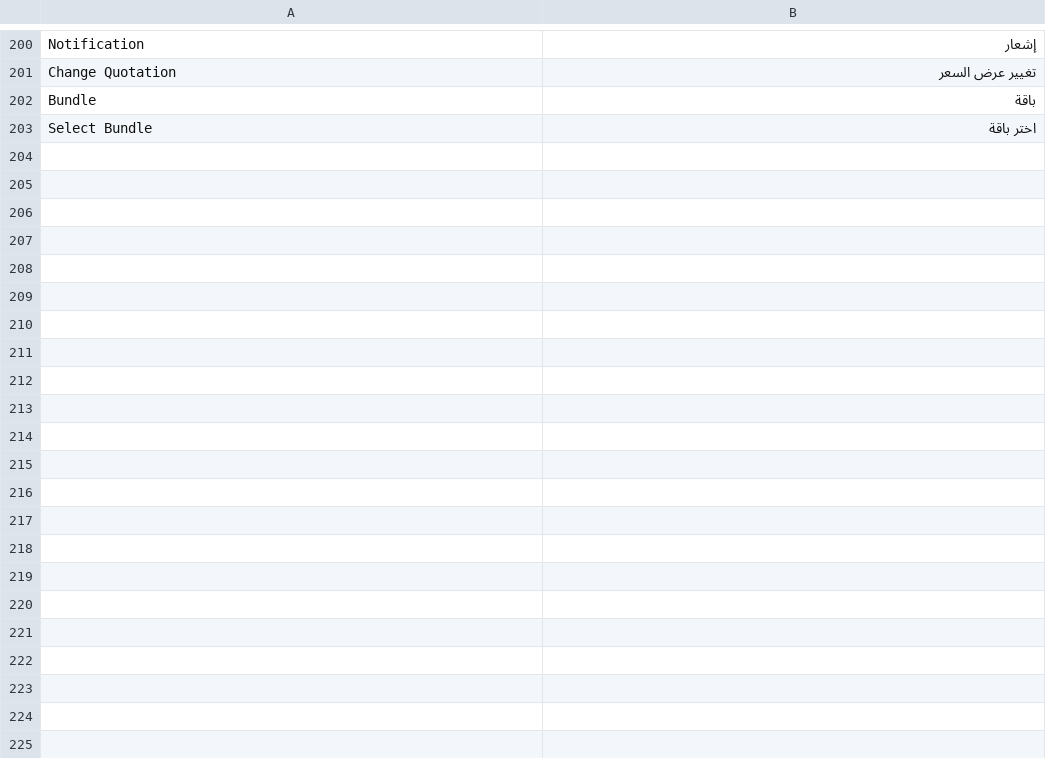
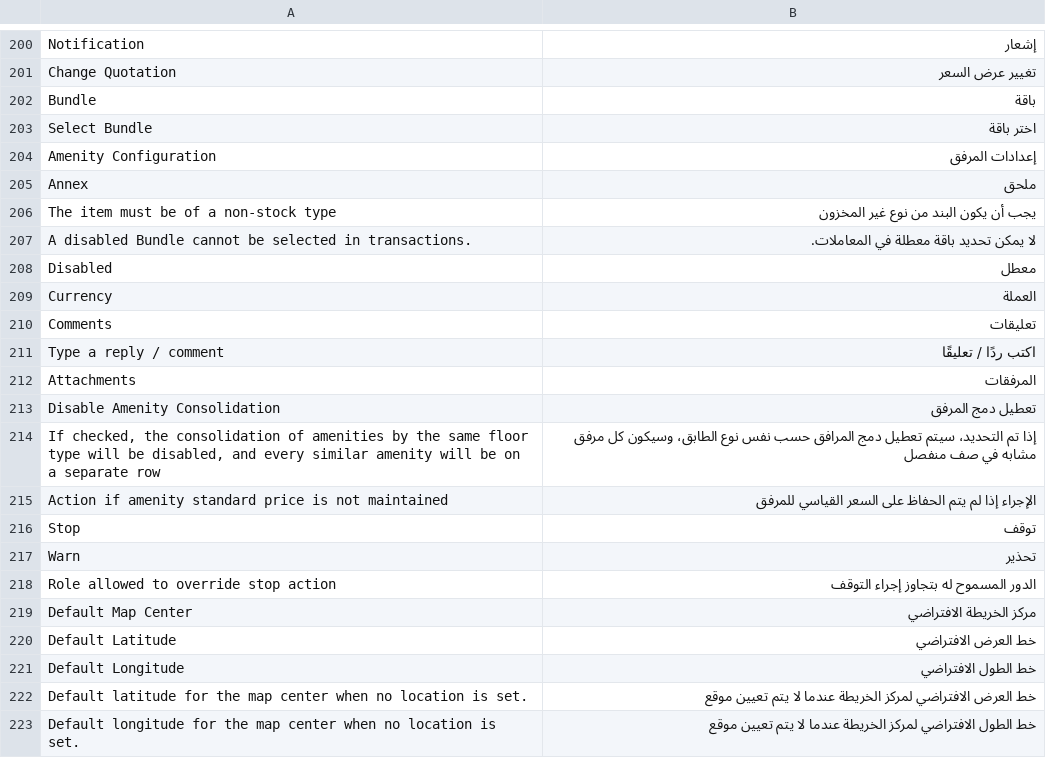
Before and after one commit to QualityPoint/butler, a CSV file: butler/translations/ar.csv, drawn as a sheet; only a part is shown, gaps mark what is left out; the diff covers the shown part only; the diff names each change by its address in the sheet, - before the commit and + after, or states it on an @@ line.

```diff
--- a/butler/translations/ar.csv
+++ b/butler/translations/ar.csv
+row 204: Amenity Configuration | إعدادات المرفق
+row 205: Annex | ملحق
+row 206: The item must be of a non-stock type | يجب أن يكون البند من نوع غير المخزون
+row 207: A disabled Bundle cannot be selected in transactions. | لا يمكن تحديد باقة معطلة في المعاملات.
+row 208: Disabled | معطل
+row 209: Currency | العملة
+row 210: Comments | تعليقات
+row 211: Type a reply / comment | اكتب ردًا / تعليقًا
+row 212: Attachments | المرفقات
+row 213: Disable Amenity Consolidation | تعطيل دمج المرفق
+row 214: If checked, the consolidation of amenities by the same floor type will be disabled, and every similar amenity will be on a separate row | إذا تم التحديد، سيتم تعطيل دمج المرافق حسب نفس نوع الطابق، وسيكون كل مرفق مشابه في صف منفصل
+row 215: Action if amenity standard price is not maintained | الإجراء إذا لم يتم الحفاظ على السعر القياسي للمرفق
+row 216: Stop | توقف
+row 217: Warn | تحذير
+row 218: Role allowed to override stop action | الدور المسموح له بتجاوز إجراء التوقف
+row 219: Default Map Center | مركز الخريطة الافتراضي
+row 220: Default Latitude | خط العرض الافتراضي
+row 221: Default Longitude | خط الطول الافتراضي
+row 222: Default latitude for the map center when no location is set. | خط العرض الافتراضي لمركز الخريطة عندما لا يتم تعيين موقع
+row 223: Default longitude for the map center when no location is set. | خط الطول الافتراضي لمركز الخريطة عندما لا يتم تعيين موقع
```
Also changed, not shown: 35 added rows elsewhere in this file, 41 other files.
